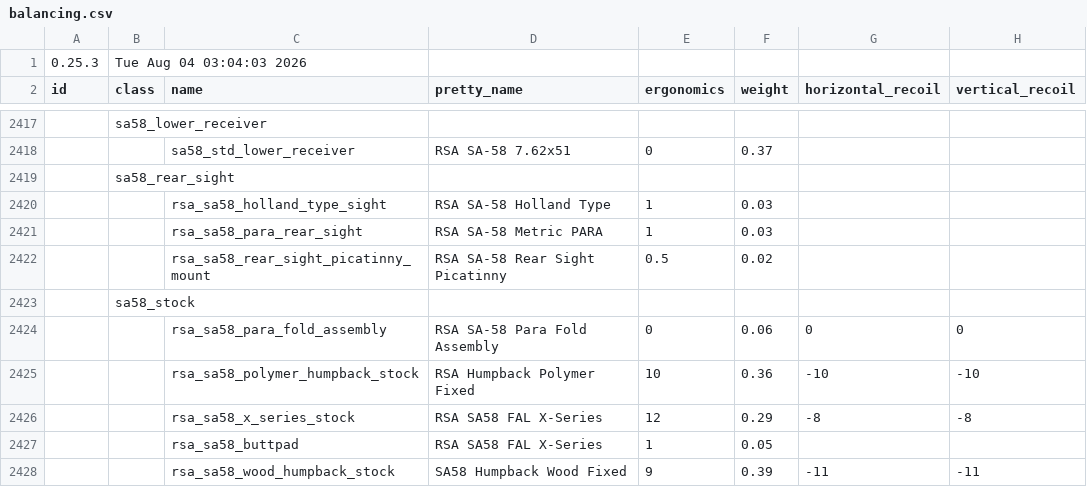
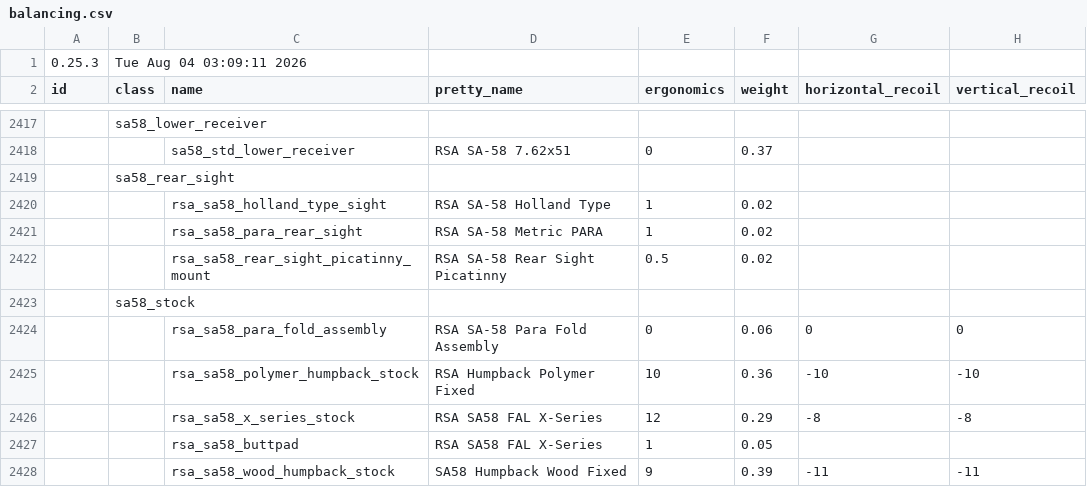
Before and after one commit to recoil-group/deadline-balancing, a CSV file: balancing.csv, drawn as a sheet; only a part is shown, gaps mark what is left out; the diff covers the shown part only; the diff names each change by its address in the sheet, - before the commit and + after, or states it on an @@ line.

```diff
--- a/balancing.csv
+++ b/balancing.csv
-B1 (class): Tue Aug 04 03:04:03 2026
+B1 (class): Tue Aug 04 03:09:11 2026
-F2420:F2421 (weight): 0.03
+F2420:F2421 (weight): 0.02
```
Also changed, not shown: 21 edited cells elsewhere in this file.
